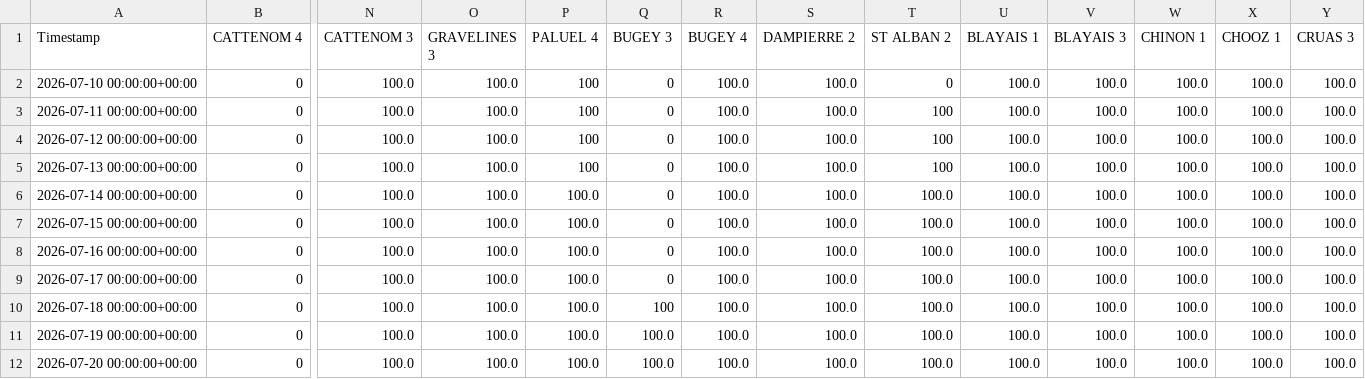
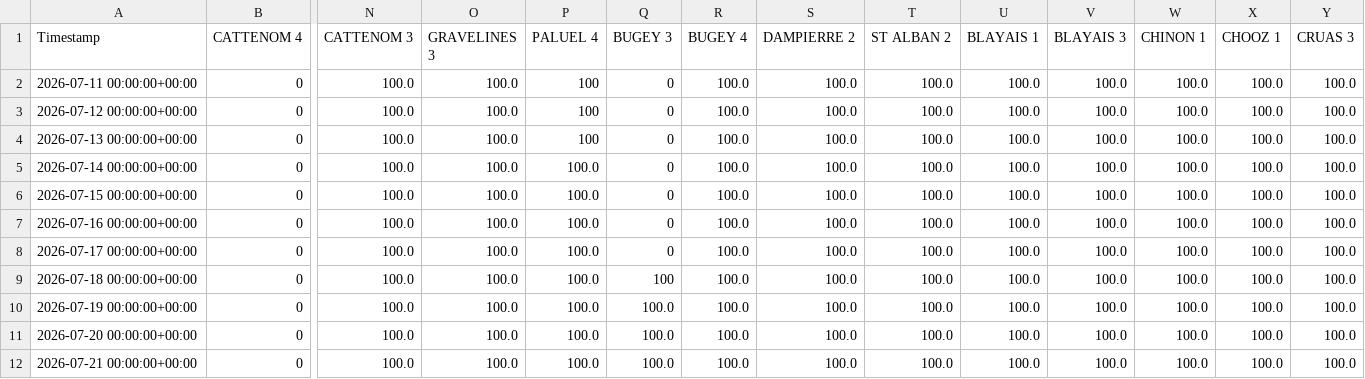
Before and after one commit to ecocreusersb/dash_nuke, a CSV file: Nuke_CAP_PCT.csv, drawn as a sheet; only a part is shown, gaps mark what is left out; the shorter side is filled out with more unchanged rows; removed rows and columns are numbered as before the commit, all else as after; rows hold the shown columns only; the diff names each change by its address in the sheet, - before the commit and + after, or states it on an @@ line.

Commit message:
Force update Nuke_CAP_PCT.csv

```diff
--- a/Nuke_CAP_PCT.csv
+++ b/Nuke_CAP_PCT.csv
-row 2: 2026-07-10 00:00:00+00:00 | 0 | 100.0 | 100.0 | 100 | 0 | 100.0 | 100.0 | 0 | 100.0 | 100.0 | 100.0 | 100.0 | 100.0
-T2:T4 (ST ALBAN 2): 100
+T2:T4 (ST ALBAN 2): 100.0
```
